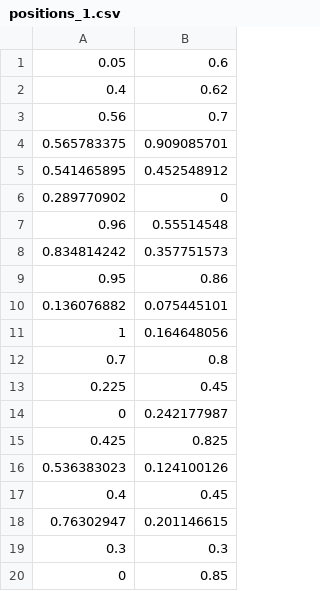
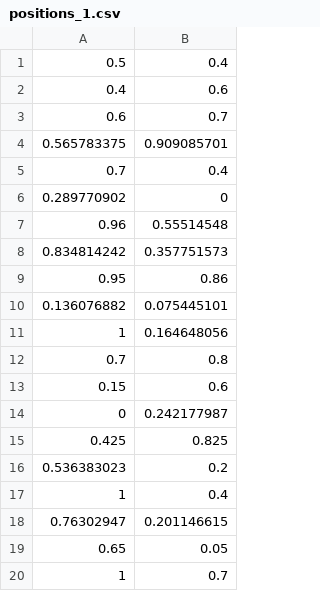
Before and after one commit to EmpireOfTheTsun/Contagion, a CSV file: ContagionServer/Config_Files/Topology_newer2/positions_1.csv (was ContagionServer/Config_Files/Topology_new2/positions_1.csv), drawn as a sheet.

```diff
--- a/ContagionServer/Config_Files/Topology_new2/positions_1.csv
+++ b/ContagionServer/Config_Files/Topology_newer2/positions_1.csv
@@ -1,6 +1,6 @@
-0.05,0.6
-0.4,0.62
-0.56,0.7
+0.5,0.4
+0.4,0.6
+0.6,0.7
 0.565783375,0.909085701
-0.541465895,0.452548912
+0.7,0.4
 0.289770902,0
@@ -12,9 +12,9 @@
 0.7,0.8
-0.225,0.45
+0.15,0.6
 0,0.242177987
 0.425,0.825
-0.536383023,0.124100126
-0.4,0.45
+0.536383023,0.2
+1,0.4
 0.76302947,0.201146615
-0.3,0.3
-0,0.85
+0.65,0.05
+1,0.7
```
Also changed, not shown: ContagionServer/Config_Files/Topology_newer1/positions_1.csv, ContagionServer/Config_Files/Topology_newer2/positions_0.csv, 8 other files.
